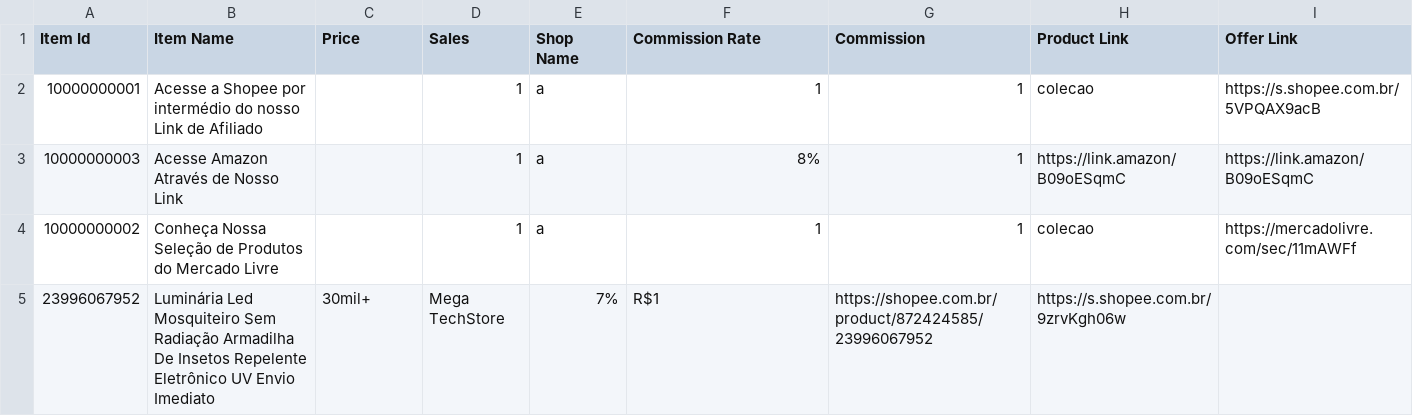
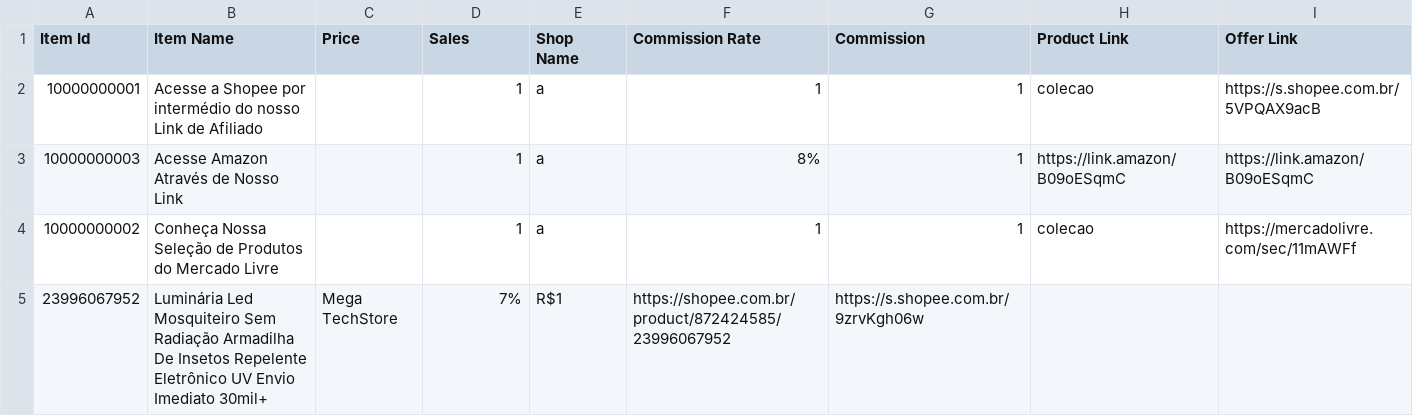
Before and after one commit to MercadimShopp/mercadim-site, a CSV file: data/eletronicos.csv, drawn as a sheet.

Commit message:
Fix formatting in eletronicos.csv

```diff
--- a/data/eletronicos.csv
+++ b/data/eletronicos.csv
@@ -4,2 +4,2 @@ Item Id	Item Name	Price	Sales	Shop Name	Commission Rate	Commission	Product Link
 10000000002	Conheça Nossa Seleção de Produtos do Mercado Livre		1	a	1	1	colecao	https://mercadolivre.com/sec/11mAWFf
-23996067952	Luminária Led Mosquiteiro Sem Radiação Armadilha De Insetos Repelente Eletrônico UV Envio Imediato  	30mil+	Mega TechStore	7%	R$1	https://shopee.com.br/product/872424585/23996067952	https://s.shopee.com.br/9zrvKgh06w
+23996067952	Luminária Led Mosquiteiro Sem Radiação Armadilha De Insetos Repelente Eletrônico UV Envio Imediato    30mil+	Mega TechStore	7%	R$1	https://shopee.com.br/product/872424585/23996067952	https://s.shopee.com.br/9zrvKgh06w
```
